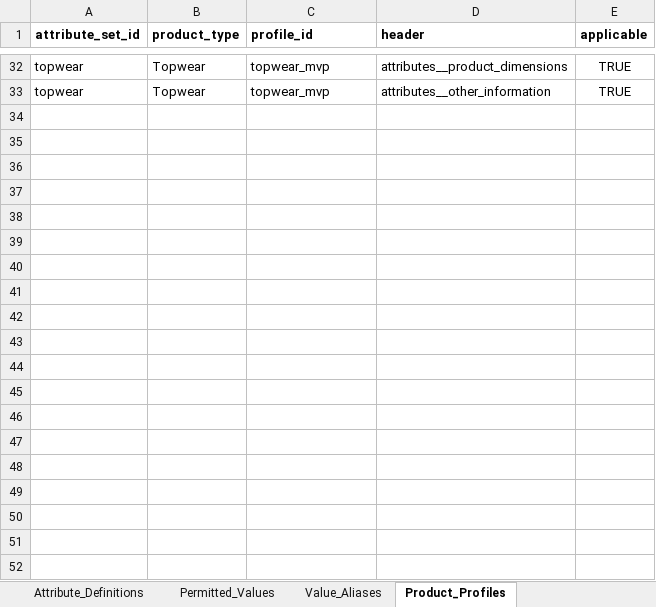
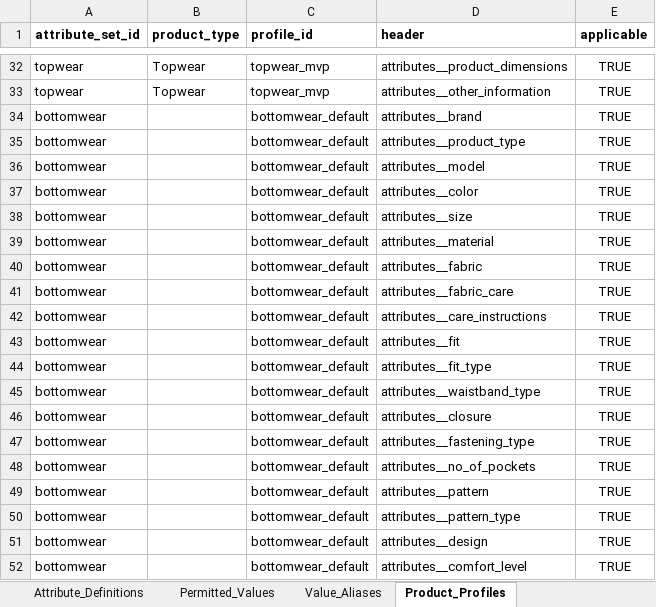
Before and after one commit to cardiojunkie/Fashion_Template_Gen, an Excel workbook: config/attribute_registry.xlsx, sheet Product_Profiles, drawn as a sheet; only a part is shown, gaps mark what is left out; values as stored, in another font and other column widths than the file's, no borders; the diff covers the shown part only; the diff names each change by its address in the sheet, - before the commit and + after, or states it on an @@ line.

Commit message:
feat: complete phase 7 attribute sets and product profiles

```diff
--- a/config/attribute_registry.xlsx (sheet Product_Profiles)
+++ b/config/attribute_registry.xlsx (sheet Product_Profiles)
+row 34: bottomwear |  | bottomwear_default | attributes__brand | TRUE
+row 35: bottomwear |  | bottomwear_default | attributes__product_type | TRUE
+row 36: bottomwear |  | bottomwear_default | attributes__model | TRUE
+row 37: bottomwear |  | bottomwear_default | attributes__color | TRUE
+row 38: bottomwear |  | bottomwear_default | attributes__size | TRUE
+row 39: bottomwear |  | bottomwear_default | attributes__material | TRUE
+row 40: bottomwear |  | bottomwear_default | attributes__fabric | TRUE
+row 41: bottomwear |  | bottomwear_default | attributes__fabric_care | TRUE
+row 42: bottomwear |  | bottomwear_default | attributes__care_instructions | TRUE
+row 43: bottomwear |  | bottomwear_default | attributes__fit | TRUE
+row 44: bottomwear |  | bottomwear_default | attributes__fit_type | TRUE
+row 45: bottomwear |  | bottomwear_default | attributes__waistband_type | TRUE
+row 46: bottomwear |  | bottomwear_default | attributes__closure | TRUE
+row 47: bottomwear |  | bottomwear_default | attributes__fastening_type | TRUE
+row 48: bottomwear |  | bottomwear_default | attributes__no_of_pockets | TRUE
+row 49: bottomwear |  | bottomwear_default | attributes__pattern | TRUE
+row 50: bottomwear |  | bottomwear_default | attributes__pattern_type | TRUE
+row 51: bottomwear |  | bottomwear_default | attributes__design | TRUE
+row 52: bottomwear |  | bottomwear_default | attributes__comfort_level | TRUE
```
Also changed, not shown: 378 added rows elsewhere in this sheet, 18 other files.
